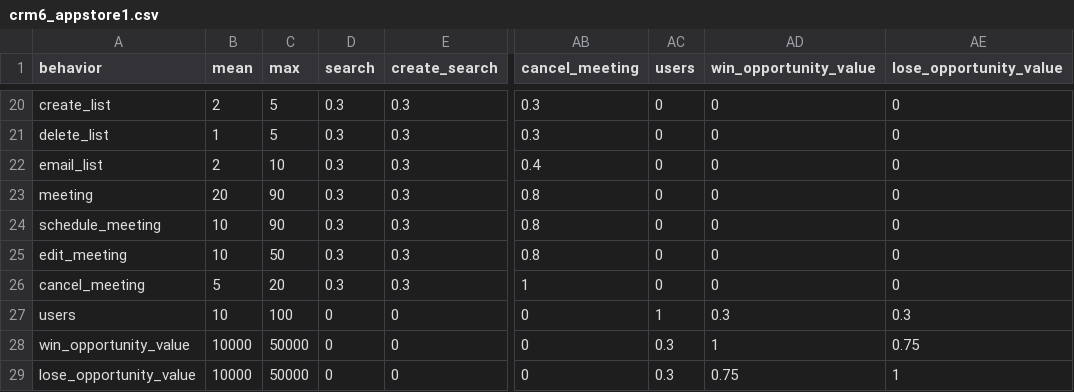
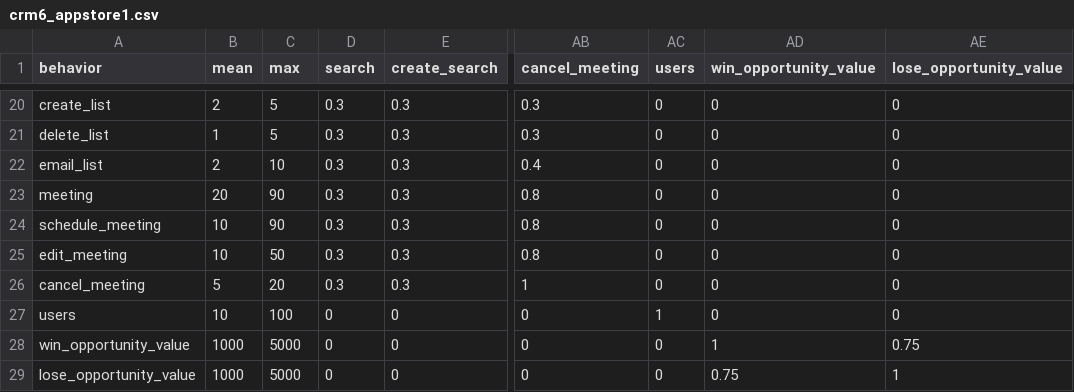
Before and after one commit to carl24k/fight-churn, a CSV file: fightchurn/datagen/conf/crm6_appstore1.csv, drawn as a sheet; only a part is shown, gaps mark what is left out; the diff names each change by its address in the sheet, - before the commit and + after, or states it on an @@ line.

Commit message:
Update crm 6 to yaml New version of crm6 : no correlation between value and # users Delete deprecated crm 5 & 6 files Fix save plans to output directory Stop hydra making its own output directory

```diff
--- a/fightchurn/datagen/conf/crm6_appstore1.csv
+++ b/fightchurn/datagen/conf/crm6_appstore1.csv
-AD27 (win_opportunity_value): 0.3
+AD27 (win_opportunity_value): 0
-AE27 (lose_opportunity_value): 0.3
+AE27 (lose_opportunity_value): 0
-B28:B29 (mean): 10000
+B28:B29 (mean): 1000
-C28:C29 (max): 50000
+C28:C29 (max): 5000
-AC28:AC29 (users): 0.3
+AC28:AC29 (users): 0
```
Also changed, not shown: fightchurn/datagen/conf/crm6_appstore2.csv, fightchurn/datagen/conf/crm6_web.csv, 10 other files.
